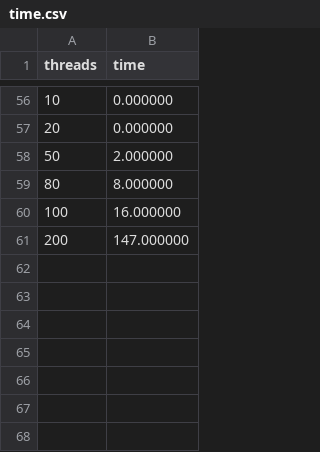
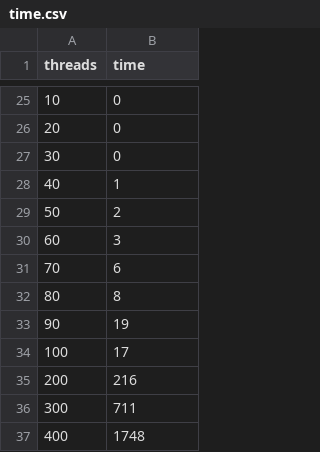
Before and after one commit to edilsonlonC/HPC, a CSV file: matrix-mult/serial/time.csv, drawn as a sheet; only a part is shown, gaps mark what is left out; the diff covers the shown part only.

```diff
--- a/matrix-mult/serial/time.csv
+++ b/matrix-mult/serial/time.csv
@@ -56,6 +25,13 @@ threads,time
-10,0.000000
-20,0.000000
-50,2.000000
-80,8.000000
-100,16.000000
-200,147.000000
+10,0
+20,0
+30,0
+40,1
+50,2
+60,3
+70,6
+80,8
+90,19
+100,17
+200,216
+300,711
+400,1748
```
Also changed, not shown: 17 added rows, 48 removed rows and 6 edited cells elsewhere in this file, 5 other files.
